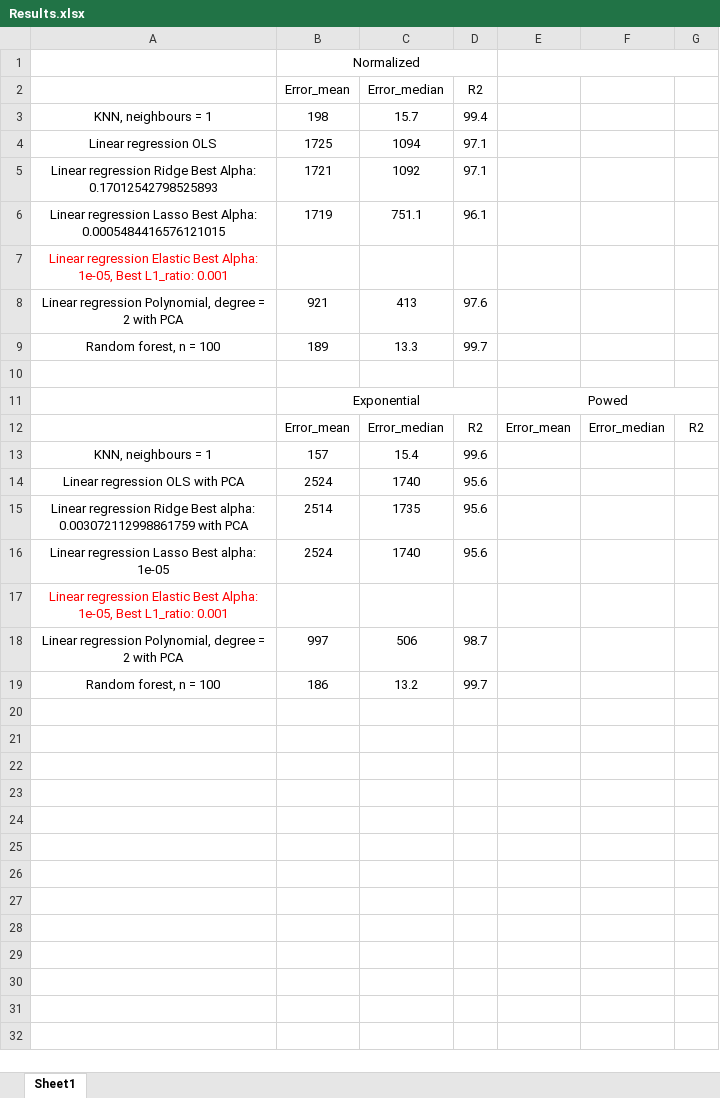
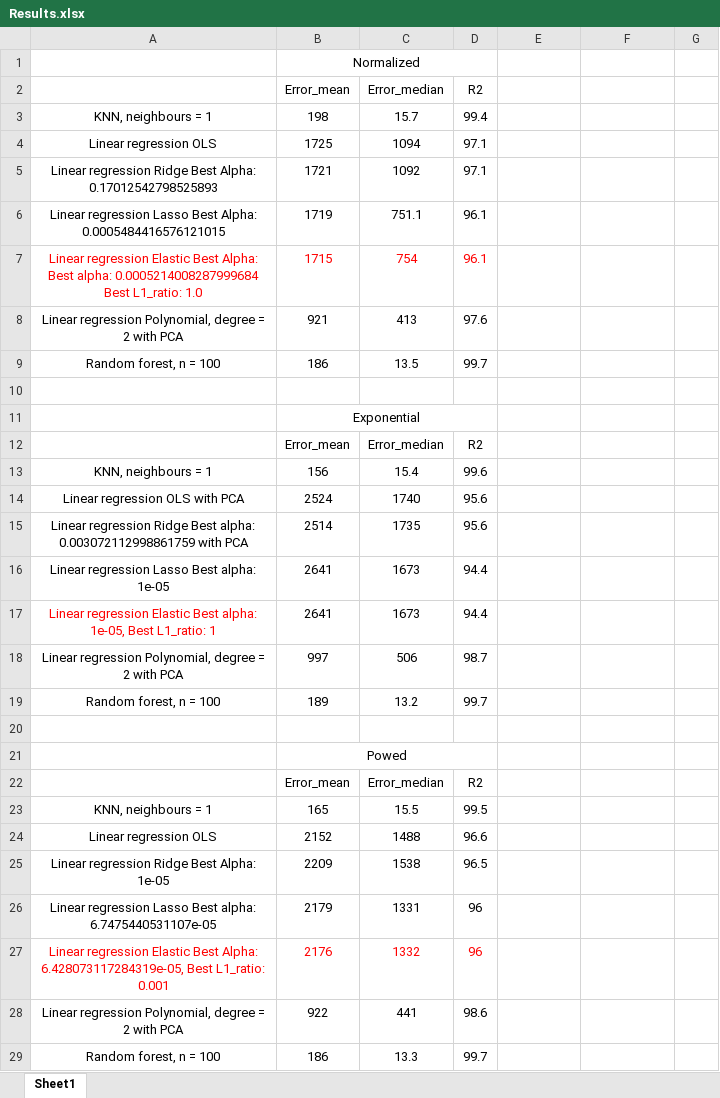
Before and after one commit to salehrayan/Proj_sigfox, an Excel workbook: Results.xlsx, sheet Sheet1, drawn as a sheet; values as stored, in another font and other column widths than the file's, no borders; removed rows and columns are numbered as before the commit, all else as after; the diff names each change by its address in the sheet, - before the commit and + after, or states it on an @@ line.

```diff
--- a/Results.xlsx (sheet Sheet1)
+++ b/Results.xlsx (sheet Sheet1)
-E1:G1 merged
-row 7: Linear regression Elastic Best Alpha: 1e-05, Best L1_ratio: 0.001
+row 7: Linear regression Elastic Best Alpha: Best alpha: 0.0005214008287999684 Best L1_ratio: 1.0 | 1715 | 754 | 96.1
-B9 (Error_mean): 189
+B9 (Error_mean): 186
-C9 (Error_median): 13.3
+C9 (Error_median): 13.5
-E11: Powed
+E11: (empty)
-E11:G11 merged
-E12: Error_mean
+E12: (empty)
-F12: Error_median
+F12: (empty)
-G12: R2
+G12: (empty)
-B13 (Error_mean): 157
+B13 (Error_mean): 156
-row 16: Linear regression Lasso Best alpha: 1e-05 | 2524 | 1740 | 95.6
-row 17: Linear regression Elastic Best Alpha: 1e-05, Best L1_ratio: 0.001
+row 16: Linear regression Lasso Best alpha: 1e-05 | 2641 | 1673 | 94.4
+row 17: Linear regression Elastic Best alpha: 1e-05, Best L1_ratio: 1 | 2641 | 1673 | 94.4
-B19 (Error_mean): 186
+B19 (Error_mean): 189
+row 20: (empty)
+row 21:  | Powed
+row 22:  | Error_mean | Error_median | R2
+row 23: KNN, neighbours = 1 | 165 | 15.5 | 99.5
+row 24: Linear regression OLS | 2152 | 1488 | 96.6
+row 25: Linear regression Ridge Best Alpha: 1e-05 | 2209 | 1538 | 96.5
+row 26: Linear regression Lasso Best alpha: 6.7475440531107e-05 | 2179 | 1331 | 96
+row 27: Linear regression Elastic Best Alpha: 6.428073117284319e-05, Best L1_ratio: 0.001 | 2176 | 1332 | 96
+row 28: Linear regression Polynomial, degree = 2 with PCA | 922 | 441 | 98.6
+row 29: Random forest, n = 100 | 186 | 13.3 | 99.7
```
Also changed, not shown: 14 other files.
